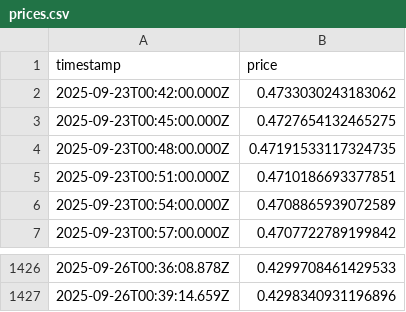
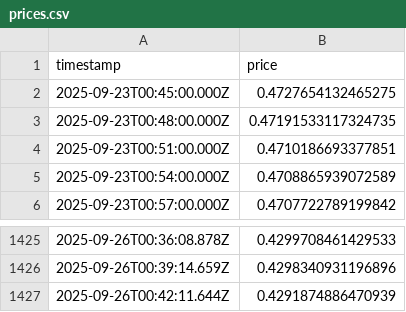
Before and after one commit to RKstigo/Prices, a CSV file: prices.csv, drawn as a sheet; only a part is shown, gaps mark what is left out.

```diff
--- a/prices.csv
+++ b/prices.csv
@@ -1,3 +1,2 @@
 timestamp,price
-2025-09-23T00:42:00.000Z,0.4733030243183062
 2025-09-23T00:45:00.000Z,0.4727654132465275
@@ -1427 +1426,2 @@ timestamp,price
 2025-09-26T00:39:14.659Z,0.4298340931196896
+2025-09-26T00:42:11.644Z,0.4291874886470939
```
